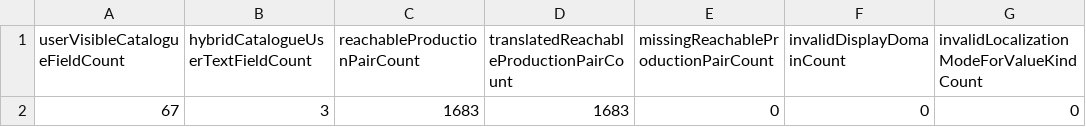
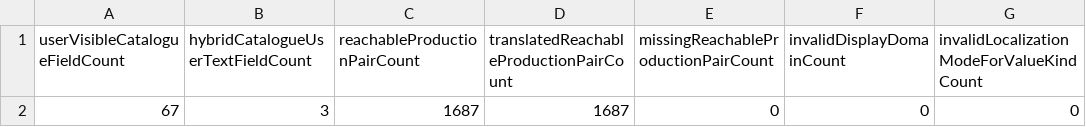
Before and after one commit to Mascollel-Ko/WhatYouGottaDo, a CSV file: docs/generated/metadata_display_coverage_audit.csv, drawn as a sheet; only a part is shown; the diff names each change by its address in the sheet, - before the commit and + after, or states it on an @@ line.

```diff
--- a/docs/generated/metadata_display_coverage_audit.csv
+++ b/docs/generated/metadata_display_coverage_audit.csv
-C2 (reachableProductionPairCount): 1683
+C2 (reachableProductionPairCount): 1687
-D2: 1683
+D2: 1687
```
Also changed, not shown: docs/metadata_authority/metadata_display_inventory.csv, 14 other files.
